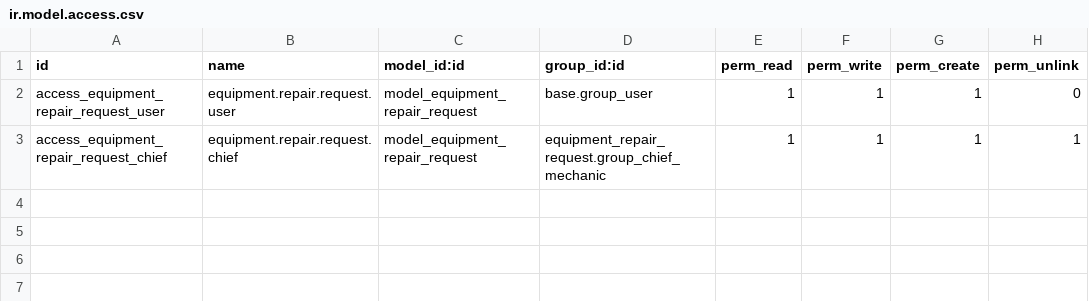
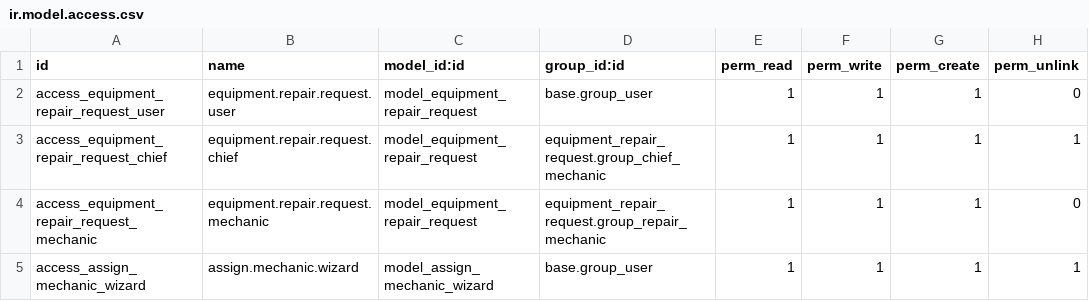
Before and after one commit to ssbebrus/Odoo-addons-ssbebrus, a CSV file: addons/equipment_repair_request/security/ir.model.access.csv, drawn as a sheet; the diff names each change by its address in the sheet, - before the commit and + after, or states it on an @@ line.

Commit message:
fix Odoo 19 view XML compliance, security group definitions and demo references

```diff
--- a/addons/equipment_repair_request/security/ir.model.access.csv
+++ b/addons/equipment_repair_request/security/ir.model.access.csv
+row 4: access_equipment_repair_request_mechanic | equipment.repair.request.mechanic | model_equipment_repair_request | equipment_repair_request.group_repair_mechanic | 1 | 1 | 1 | 0
+row 5: access_assign_mechanic_wizard | assign.mechanic.wizard | model_assign_mechanic_wizard | base.group_user | 1 | 1 | 1 | 1
```
Also changed, not shown: 6 other files.
